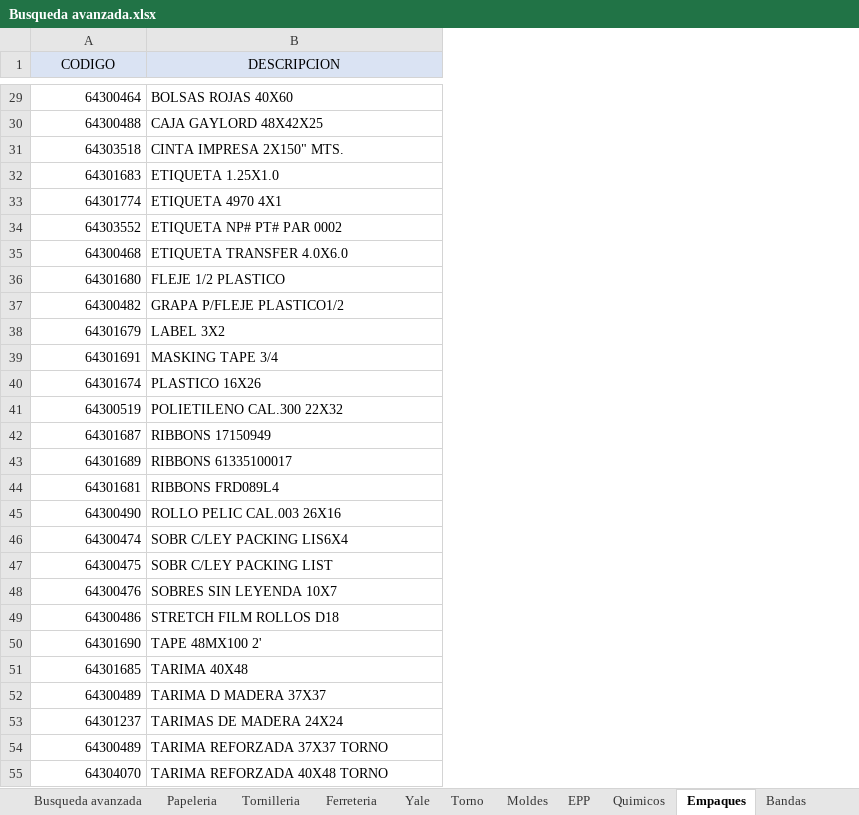
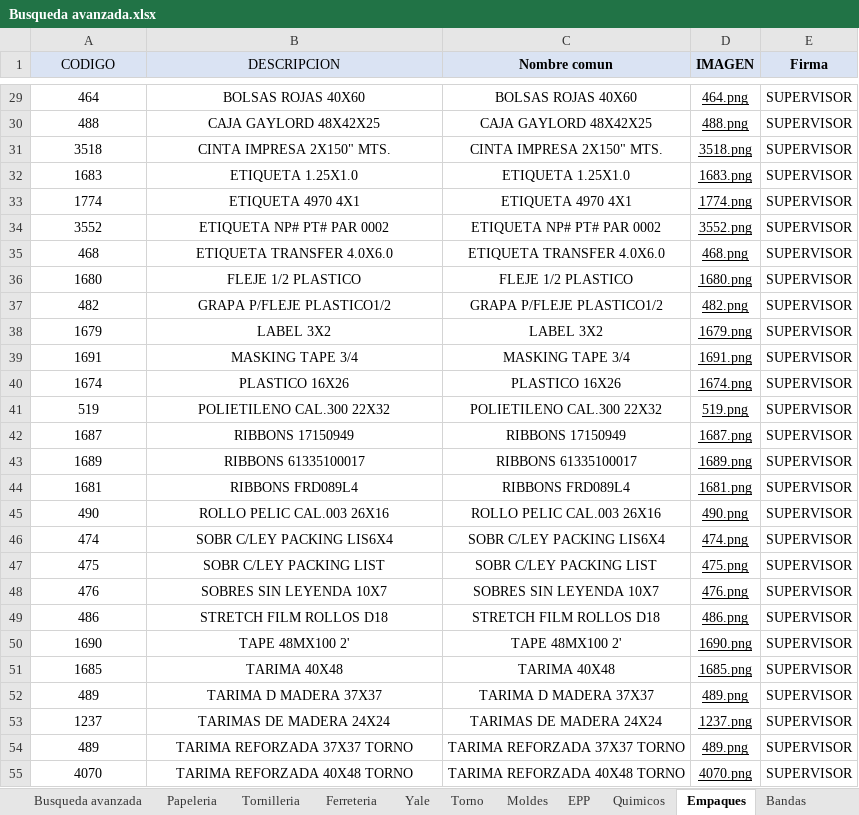
Before and after one commit to AlmacenParkerP-2/MasterList-002, an Excel workbook: Busqueda avanzada.xlsx, sheet Empaques, drawn as a sheet; only a part is shown, gaps mark what is left out; values as stored, in another font and other column widths than the file's, no borders; the diff covers the shown part only; the diff names each change by its address in the sheet, - before the commit and + after, or states it on an @@ line.

```diff
--- a/Busqueda avanzada.xlsx (sheet Empaques)
+++ b/Busqueda avanzada.xlsx (sheet Empaques)
+column C (Nombre comun), rows 29-55: BOLSAS ROJAS 40X60 | CAJA GAYLORD 48X42X25 | CINTA IMPRESA 2X150" MTS. | ETIQUETA 1.25X1.0 | ETIQUETA 4970 4X1 | ETIQUETA NP# PT# PAR 0002 | ETIQUETA TRANSFER 4.0X6.0 | FLEJE 1/2 PLASTICO | GRAPA P/FLEJE PLASTICO1/2 | LABEL 3X2 | MASKING TAPE 3/4 | PLASTICO 16X26 | POLIETILENO CAL.300 22X32 | RIBBONS 17150949 | RIBBONS 61335100017 | RIBBONS FRD089L4 | ROLLO PELIC CAL.003 26X16 | SOBR C/LEY PACKING LIS6X4 | SOBR C/LEY PACKING LIST | SOBRES SIN LEYENDA 10X7 | STRETCH FILM ROLLOS D18 | TAPE 48MX100 2' | TARIMA 40X48 | TARIMA D MADERA 37X37 | TARIMAS DE MADERA 24X24 | TARIMA REFORZADA 37X37 TORNO | TARIMA REFORZADA 40X48 TORNO
+column D (IMAGEN), rows 29-55: 464.png | 488.png | 3518.png | 1683.png | 1774.png | 3552.png | 468.png | 1680.png | 482.png | 1679.png | 1691.png | 1674.png | 519.png | 1687.png | 1689.png | 1681.png | 490.png | 474.png | 475.png | 476.png | 486.png | 1690.png | 1685.png | 489.png | 1237.png | 489.png | 4070.png
+column E (Firma), rows 29-55: all SUPERVISOR
-A29:A55 alignment: right
+A29:A55 alignment: center
-A29 (CODIGO): 64300464
+A29 (CODIGO): 464
-B29:B55 alignment: left
+B29:B55 alignment: center
-A30 (CODIGO): 64300488
+A30 (CODIGO): 488
-A31 (CODIGO): 64303518
+A31 (CODIGO): 3518
-A32 (CODIGO): 64301683
+A32 (CODIGO): 1683
-A33 (CODIGO): 64301774
+A33 (CODIGO): 1774
-A34 (CODIGO): 64303552
+A34 (CODIGO): 3552
-A35 (CODIGO): 64300468
+A35 (CODIGO): 468
-A36 (CODIGO): 64301680
+A36 (CODIGO): 1680
-A37 (CODIGO): 64300482
+A37 (CODIGO): 482
-A38 (CODIGO): 64301679
+A38 (CODIGO): 1679
-A39 (CODIGO): 64301691
+A39 (CODIGO): 1691
-A40 (CODIGO): 64301674
+A40 (CODIGO): 1674
-A41 (CODIGO): 64300519
+A41 (CODIGO): 519
-A42 (CODIGO): 64301687
+A42 (CODIGO): 1687
-A43 (CODIGO): 64301689
+A43 (CODIGO): 1689
-A44 (CODIGO): 64301681
+A44 (CODIGO): 1681
-A45 (CODIGO): 64300490
+A45 (CODIGO): 490
-A46 (CODIGO): 64300474
+A46 (CODIGO): 474
-A47 (CODIGO): 64300475
+A47 (CODIGO): 475
-A48 (CODIGO): 64300476
+A48 (CODIGO): 476
-A49 (CODIGO): 64300486
+A49 (CODIGO): 486
-A50 (CODIGO): 64301690
+A50 (CODIGO): 1690
-A51 (CODIGO): 64301685
+A51 (CODIGO): 1685
-A52 (CODIGO): 64300489
+A52 (CODIGO): 489
-A53 (CODIGO): 64301237
+A53 (CODIGO): 1237
-A54 (CODIGO): 64300489
+A54 (CODIGO): 489
-A55 (CODIGO): 64304070
+A55 (CODIGO): 4070
```
Also changed, not shown: 28 edited cells and cell formats elsewhere in this sheet, sheet Refacciones, sheet Electronico, sheet Ferreteria, sheet EPP, sheet Bandas, sheet Moldes, 4 more sheets.
